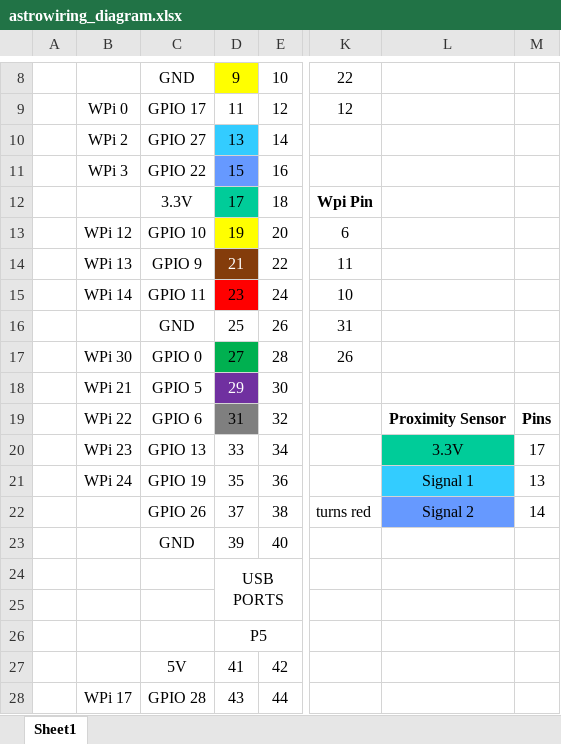
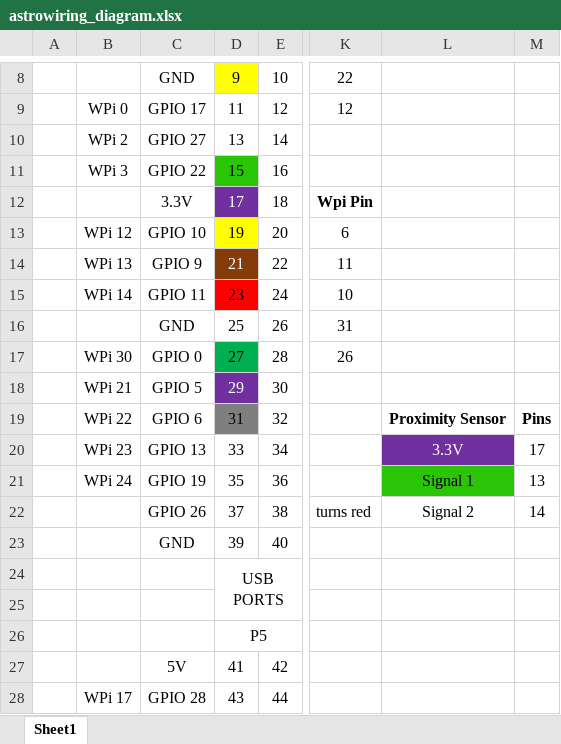
Before and after one commit to jwharve/astrohub, an Excel workbook: electrical/astrowiring_diagram.xlsx, sheet Sheet1, drawn as a sheet; only a part is shown, gaps mark what is left out; values as stored, in another font and other column widths than the file's, no borders; charts and pictures not drawn; the diff names each change by its address in the sheet, - before the commit and + after, or states it on an @@ line.

```diff
--- a/electrical/astrowiring_diagram.xlsx (sheet Sheet1)
+++ b/electrical/astrowiring_diagram.xlsx (sheet Sheet1)
-D10 fill: #33CCFF
+D10 fill: none
-D11 fill: #6699FF
+D11 fill: #2BC507
@@ D12 fill: #00CC99 → #7030A0, text colour: black → #FFFFFF @@
@@ L20 fill: #00CC99 → #7030A0, text colour: black → #FFFFFF @@
-L21 fill: #33CCFF
+L21 fill: #2BC507
-L22 fill: #6699FF
+L22 fill: none
```
Also changed, not shown: 4 other files.
